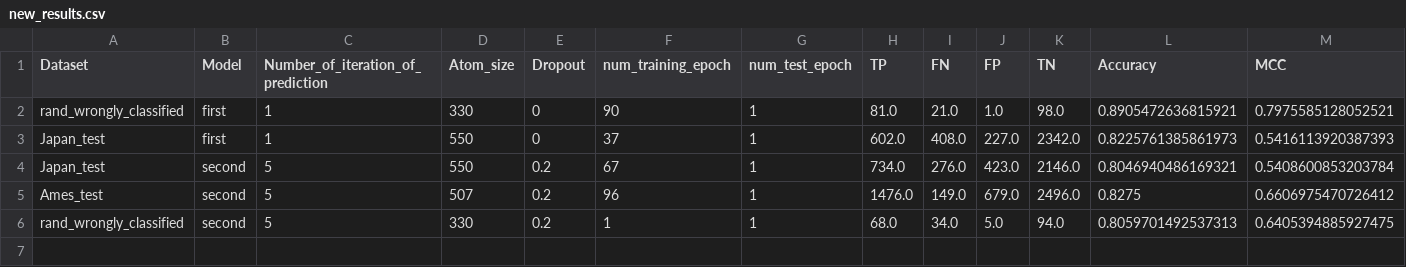
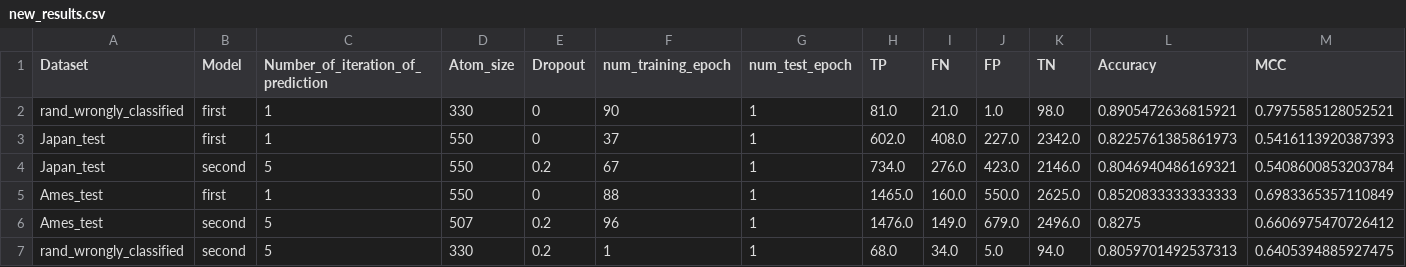
Before and after one commit to zaczaczac5/GCNN_Bayesian, a CSV file: new_results.csv, drawn as a sheet; only a part is shown; rows hold the shown columns only; the diff names each change by its address in the sheet, - before the commit and + after, or states it on an @@ line.

Commit message:
Update new_results.csv

```diff
--- a/new_results.csv
+++ b/new_results.csv
+row 5: Ames_test | first | 1 | 550 | 0 | 88 | 1 | 1465.0 | 160.0 | 550.0 | 2625.0 | 0.8520833333333333 | 0.6983365357110849
```
